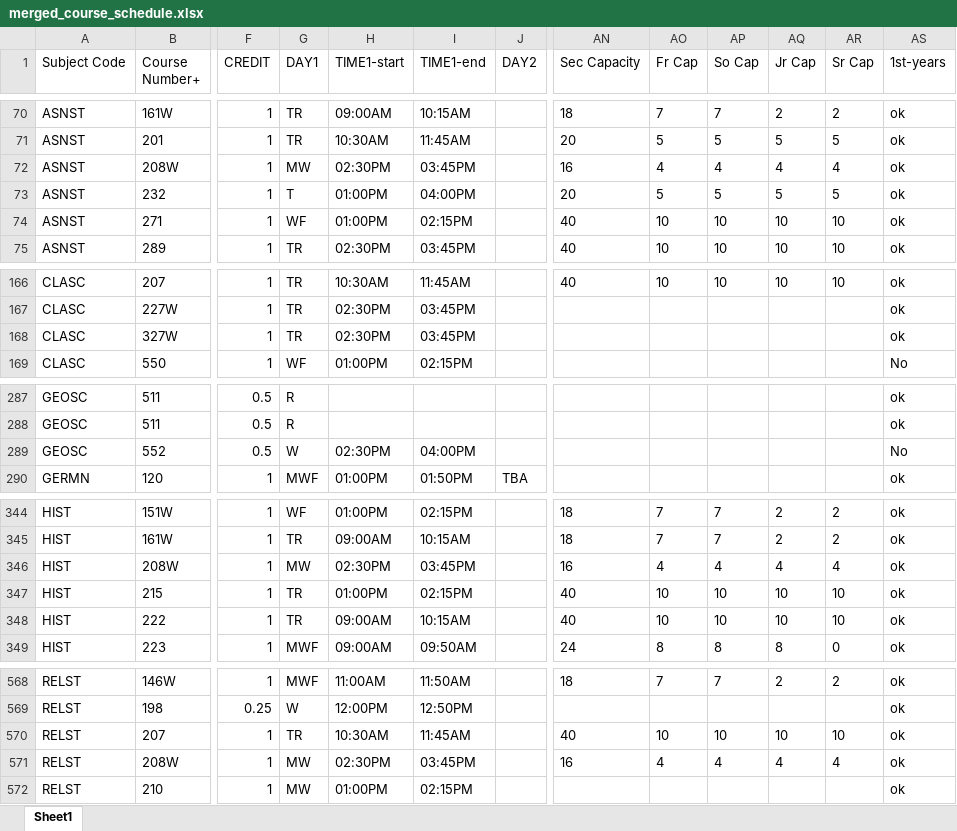
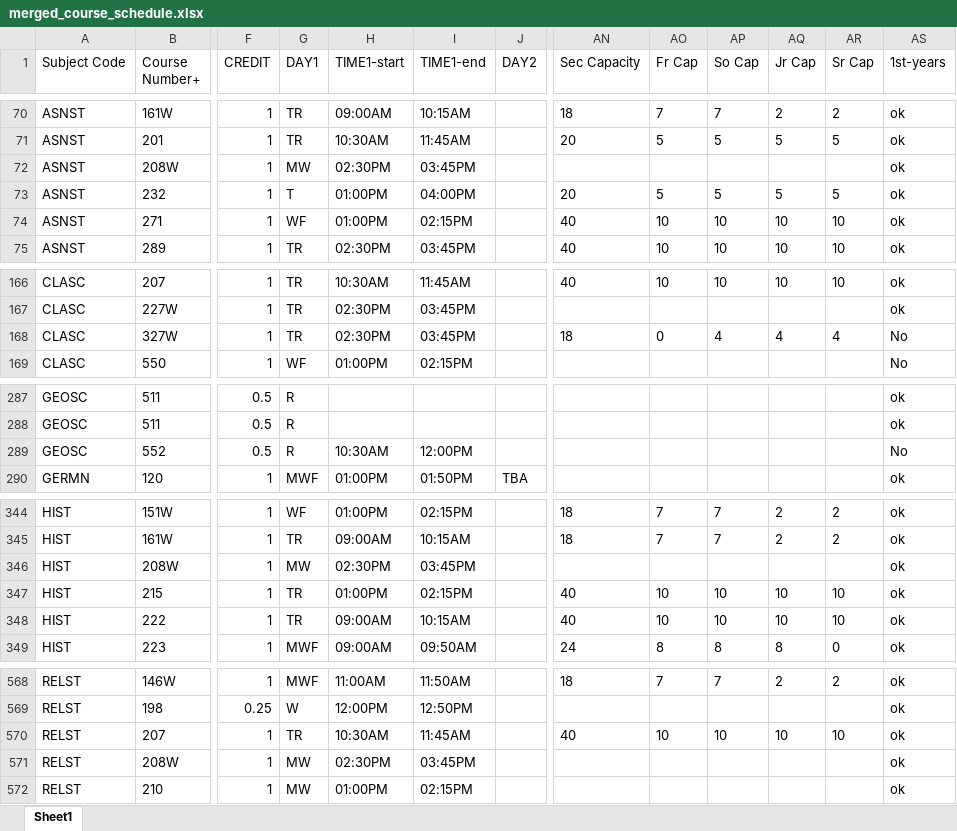
Before and after one commit to crgibbons/Colleague_self_service, an Excel workbook: merged_course_schedule.xlsx, sheet Sheet1, drawn as a sheet; only a part is shown, gaps mark what is left out; values as stored, in another font and other column widths than the file's, no borders; the diff names each change by its address in the sheet, - before the commit and + after, or states it on an @@ line.

```diff
--- a/merged_course_schedule.xlsx (sheet Sheet1)
+++ b/merged_course_schedule.xlsx (sheet Sheet1)
-AN72 (Sec Capacity): 16
+AN72 (Sec Capacity): (empty)
-AO72 (Fr Cap): 4
+AO72 (Fr Cap): (empty)
-AP72 (So Cap): 4
+AP72 (So Cap): (empty)
-AQ72 (Jr Cap): 4
+AQ72 (Jr Cap): (empty)
-AR72 (Sr Cap): 4
+AR72 (Sr Cap): (empty)
-AN168 (Sec Capacity): (empty)
+AN168 (Sec Capacity): 18
-AO168 (Fr Cap): (empty)
+AO168 (Fr Cap): 0
-AP168 (So Cap): (empty)
+AP168 (So Cap): 4
-AQ168 (Jr Cap): (empty)
+AQ168 (Jr Cap): 4
-AR168 (Sr Cap): (empty)
+AR168 (Sr Cap): 4
-AS168 (1st-years): ok
+AS168 (1st-years): No
-G289 (DAY1): W
+G289 (DAY1): R
-H289 (TIME1-start): 02:30PM
+H289 (TIME1-start): 10:30AM
-I289 (TIME1-end): 04:00PM
+I289 (TIME1-end): 12:00PM
-AN346 (Sec Capacity): 16
+AN346 (Sec Capacity): (empty)
-AO346 (Fr Cap): 4
+AO346 (Fr Cap): (empty)
-AP346 (So Cap): 4
+AP346 (So Cap): (empty)
-AQ346 (Jr Cap): 4
+AQ346 (Jr Cap): (empty)
-AR346 (Sr Cap): 4
+AR346 (Sr Cap): (empty)
-AN571 (Sec Capacity): 16
+AN571 (Sec Capacity): (empty)
-AO571 (Fr Cap): 4
+AO571 (Fr Cap): (empty)
-AP571 (So Cap): 4
+AP571 (So Cap): (empty)
-AQ571 (Jr Cap): 4
+AQ571 (Jr Cap): (empty)
-AR571 (Sr Cap): 4
+AR571 (Sr Cap): (empty)
```
Also changed, not shown: 4 other files.
